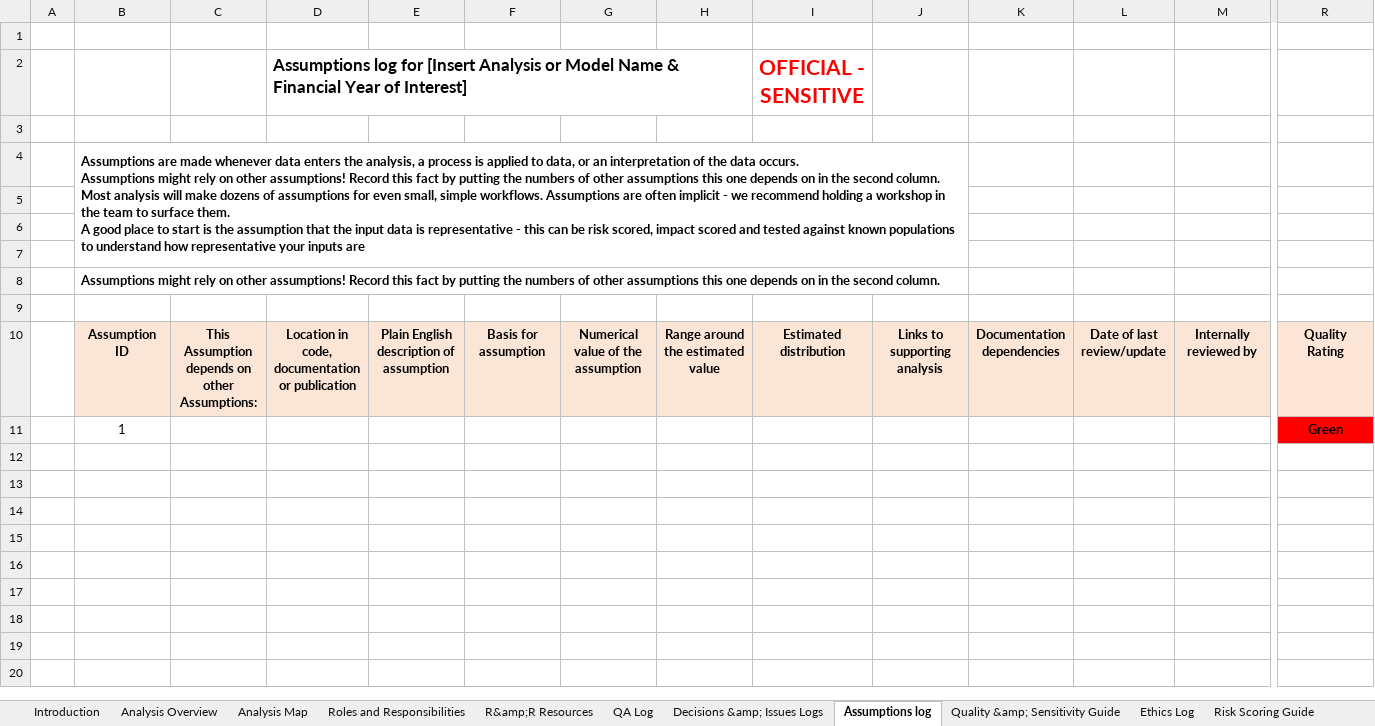
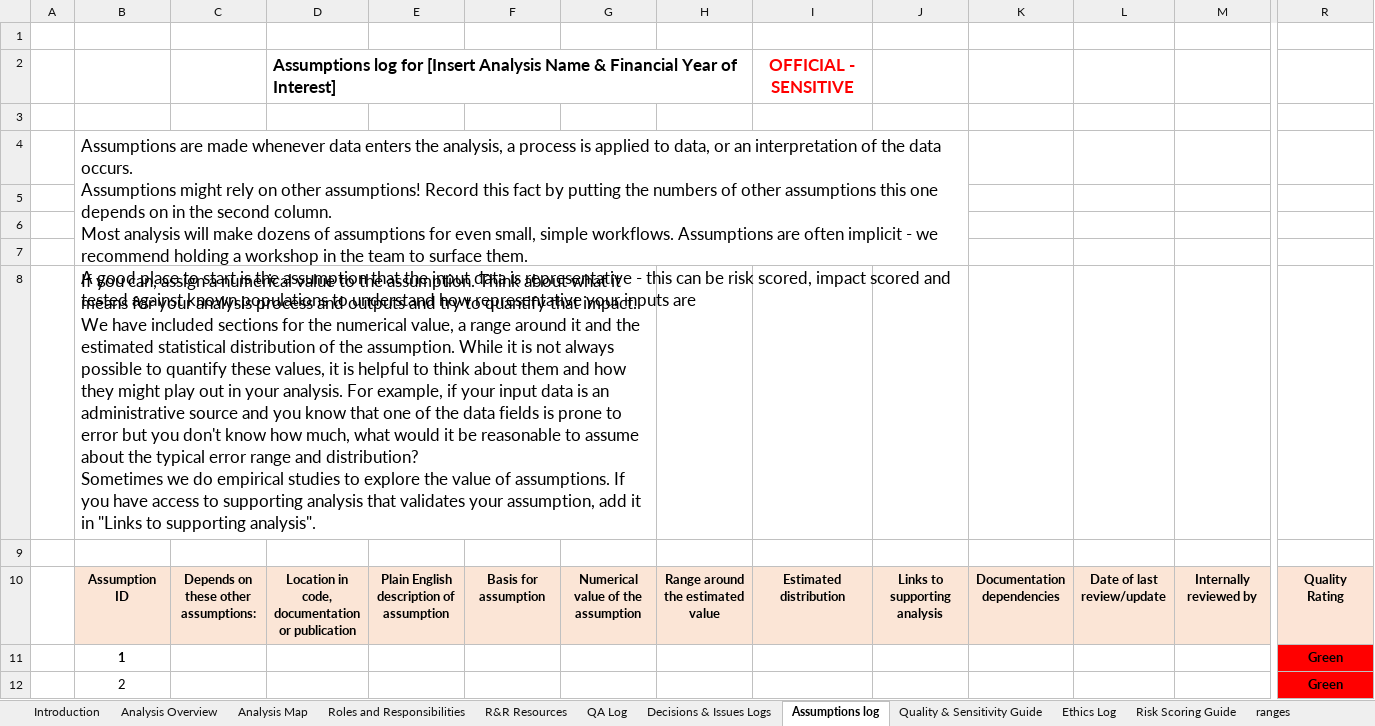
Before and after one commit to best-practice-and-impact/analysis_project_documentation, an Excel workbook: docs/assumptions_and_decision_log_template.xlsx, sheet Assumptions log, drawn as a sheet; only a part is shown, gaps mark what is left out; values as stored, in another font and other column widths than the file's, no borders; conditional formats not drawn; addresses are those after the commit; rows hold the shown columns only; ↵ is a line break in a cell; the diff names each change by its address in the sheet, - before the commit and + after, or states it on an @@ line.

```diff
--- a/docs/assumptions_and_decision_log_template.xlsx (sheet Assumptions log)
+++ b/docs/assumptions_and_decision_log_template.xlsx (sheet Assumptions log)
-sheet tab: R&amp;R Resources
+sheet tab: Quality & Sensitivity Guide
-sheet tab: Decisions &amp; Issues Logs
+sheet tab: Decisions & Issues Logs
-sheet tab: Quality &amp; Sensitivity Guide
+sheet tab: R&R Resources
@@ sheet tab order changed: Introduction | Analysis Overview | Analysis Map | Roles and Responsibilities | R&R Resources | QA Log | Decisions & Issues Logs | Assumptions log | Quality & Sensitivity Guide | Ethics Log | Risk Scoring Guide | ranges @@
-D2: …[Insert Analysis or Model Name &…
+D2: …[Insert Analysis Name &…
@@ I2 text size: smaller @@
-B4 bold: on
+B4 bold: off, text size: larger
-B8: Assumptions might rely on other assumptions! Record this fact by putting the numbers of other assumptions this one depends on in the second column.
+B8: If you can, assign a numerical value to the assumption. Think about what it means for your analysis process and outputs and try to quantify that impact. We have included sections for the numerical value, a range around it and the estimated statistical distribution of the assumption. While it is not always possible to quantify these values, it is helpful to think about them and how they might play out in your analysis. For example, if your input data is an administrative source and you know that one of the data fields is prone to error but you don't know how much, what would it be reasonable to assume about the typical error range and distribution? ↵ Sometimes we do empirical studies to explore the value of assumptions. If you have access to supporting analysis that validates your assumption, add it in "Links to supporting analysis".
-B8 bold: on
+B8 bold: off, text size: larger
+B8:G8 merged
-C10: This Assumption depends on other Assumptions:
+C10: Depends on these other assumptions:
+row 11:  | 1 |  |  |  |  |  |  |  |  |  |  |  | Green
-B12: 1
+B12: 2
```
Also changed, not shown: sheet Quality & Sensitivity Guide, sheet Analysis Overview, sheet Risk Scoring Guide, sheet Ethics Log, sheet Analysis Map, sheet QA Log, charts or pictures, 23 other files.
